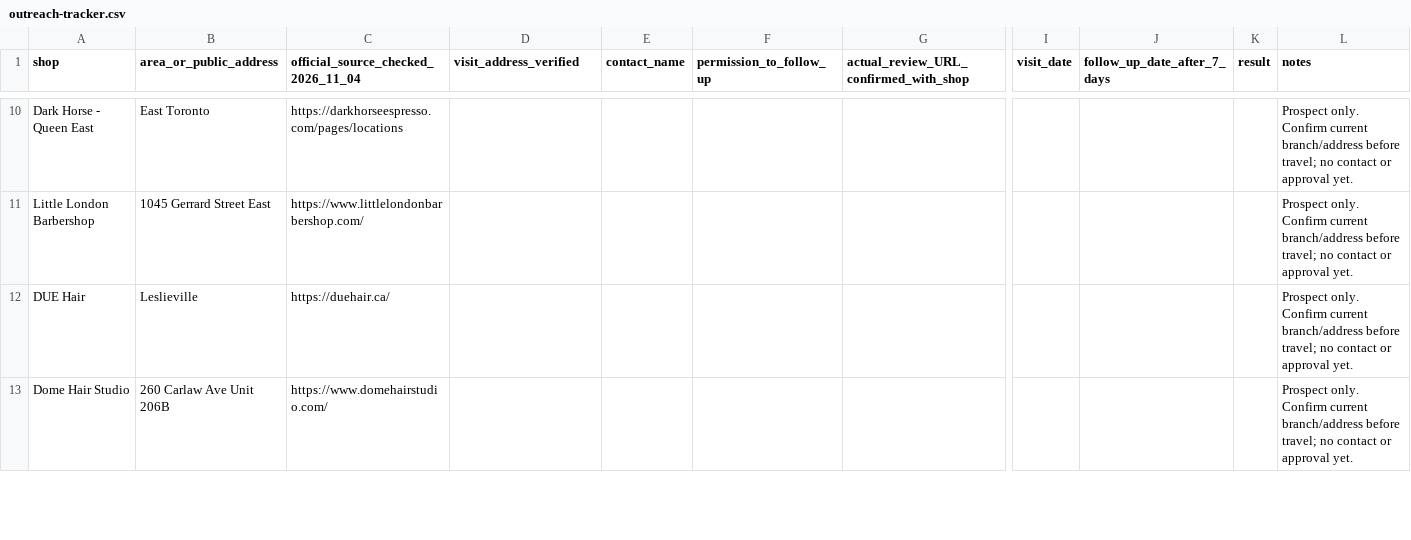
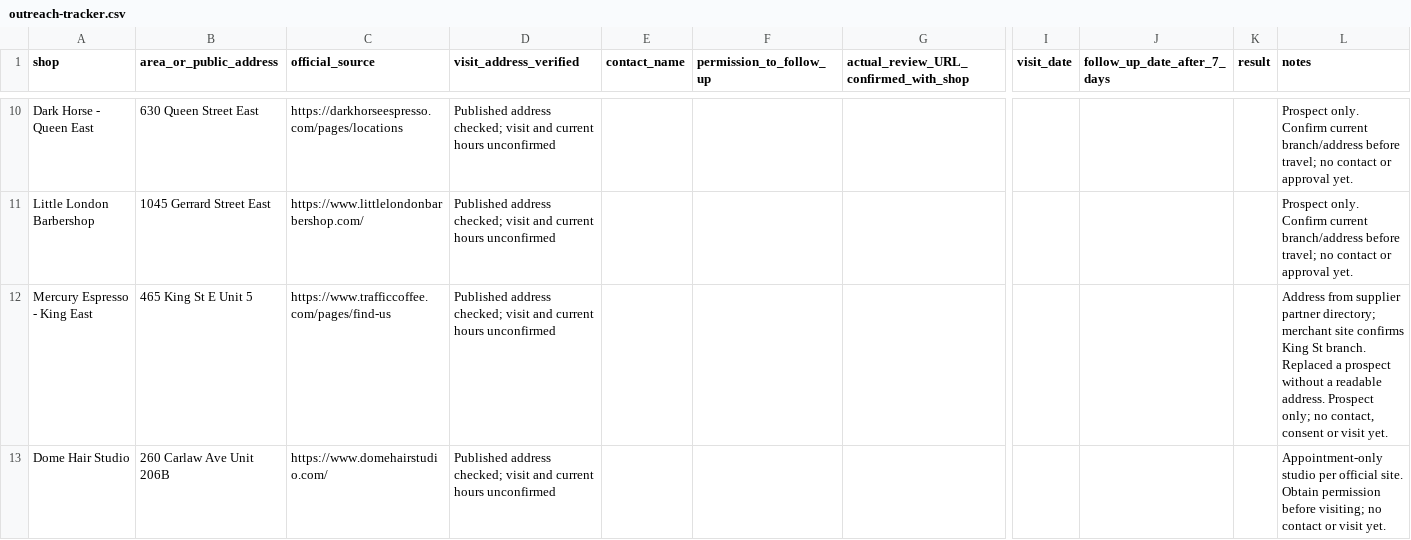
Before and after one commit to camster91/print-studio, a CSV file: docs/launch/outreach-tracker.csv, drawn as a sheet; only a part is shown, gaps mark what is left out; removed rows and columns are numbered as before the commit, all else as after; rows hold the shown columns only; the diff covers the shown part only; the diff names each change by its address in the sheet, - before the commit and + after, or states it on an @@ line.

Commit message:
Fix option photo matching and duplicate paid-order records
Use one gallery/bag selection rule with honest placeholders when matching photos are absent. Keep paid session records stable across month changes and expired checkout drafts. Refresh 15 outreach shopfronts with public addresses.

Validation: regression failures reproduced before fixes; 21 tests, TypeScript, Astro build and Wrangler dry-run pass. Visual browser QA and live payments remain blocked.

```diff
--- a/docs/launch/outreach-tracker.csv
+++ b/docs/launch/outreach-tracker.csv
-C1: official_source_checked_2026_11_04
+C1: official_source
-B10 (area_or_public_address): East Toronto
+B10 (area_or_public_address): 630 Queen Street East
-D10:D11 (visit_address_verified): (empty)
+D10:D11 (visit_address_verified): Published address checked; visit and current hours unconfirmed
-row 12: DUE Hair | Leslieville | https://duehair.ca/ |  |  |  |  |  |  |  | Prospect only. Confirm current branch/address before travel; no contact or approval yet.
+row 12: Mercury Espresso - King East | 465 King St E Unit 5 | https://www.trafficcoffee.com/pages/find-us | Published address checked; visit and current hours unconfirmed |  |  |  |  |  |  | Address from supplier partner directory; merchant site confirms King St branch. Replaced a prospect without a readable address. Prospect only; no contact, consent or visit yet.
-D13 (visit_address_verified): (empty)
+D13 (visit_address_verified): Published address checked; visit and current hours unconfirmed
-L13 (notes): Prospect only. Confirm current branch/address before travel; no contact or approval yet.
+L13 (notes): Appointment-only studio per official site. Obtain permission before visiting; no contact or visit yet.
```
Also changed, not shown: 4 added rows, 4 removed rows and 11 edited cells elsewhere in this file, 8 other files.
